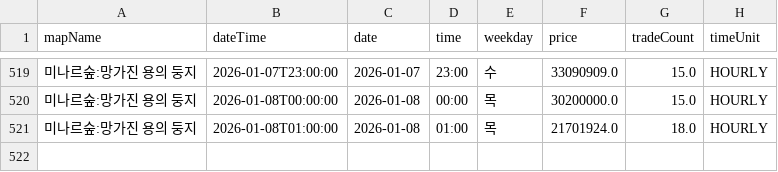
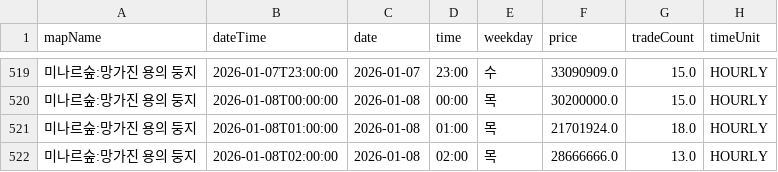
Before and after one commit to gjunil603/mashop-dashboard, a CSV file: data/maps/미나르숲_망가진_용의_둥지/history.csv, drawn as a sheet; only a part is shown, gaps mark what is left out; the diff names each change by its address in the sheet, - before the commit and + after, or states it on an @@ line.

```diff
--- a/data/maps/미나르숲_망가진_용의_둥지/history.csv
+++ b/data/maps/미나르숲_망가진_용의_둥지/history.csv
+row 522: 미나르숲:망가진 용의 둥지 | 2026-01-08T02:00:00 | 2026-01-08 | 02:00 | 목 | 28666666.0 | 13.0 | HOURLY
```
Also changed, not shown: data/maps/미나르숲_남겨진_용의_둥지/history.csv, data/maps/아쿠아로드_깊은_바다_협곡2/history.csv, 3 other files.
